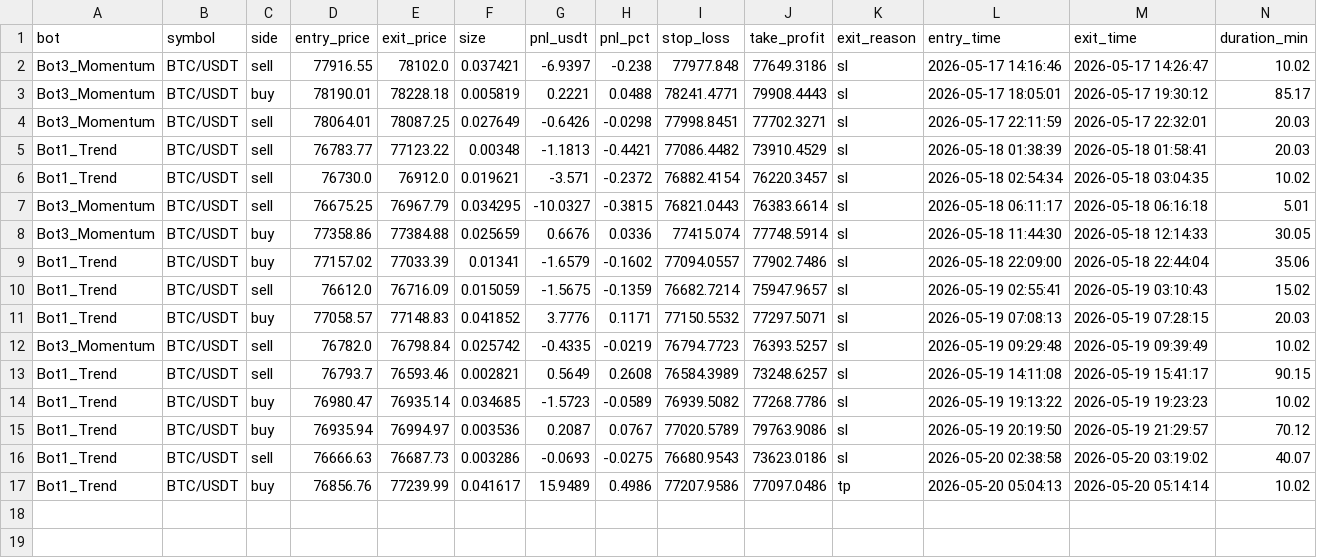
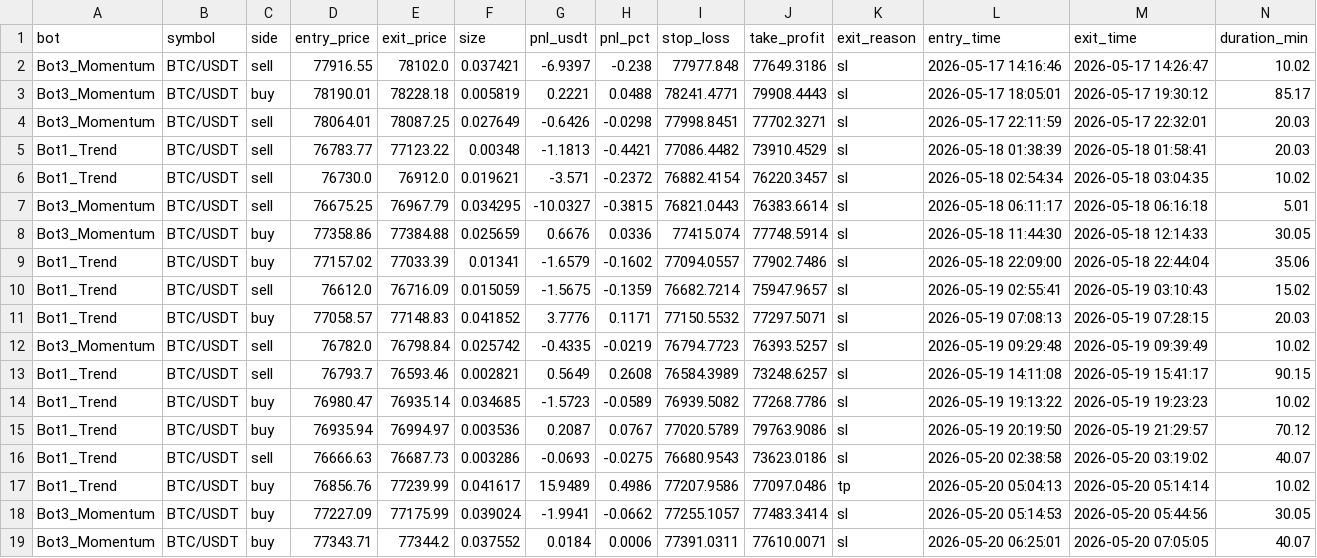
Before and after one commit to Jorjota12/trading_bots, a CSV file: trades_BTC.csv, drawn as a sheet; the diff names each change by its address in the sheet, - before the commit and + after, or states it on an @@ line.

Commit message:
update trades_BTC.csv

```diff
--- a/trades_BTC.csv
+++ b/trades_BTC.csv
+row 18: Bot3_Momentum | BTC/USDT | buy | 77227.09 | 77175.99 | 0.039024 | -1.9941 | -0.0662 | 77255.1057 | 77483.3414 | sl | 2026-05-20 05:14:53 | 2026-05-20 05:44:56 | 30.05
+row 19: Bot3_Momentum | BTC/USDT | buy | 77343.71 | 77344.2 | 0.037552 | 0.0184 | 0.0006 | 77391.0311 | 77610.0071 | sl | 2026-05-20 06:25:01 | 2026-05-20 07:05:05 | 40.07
```
